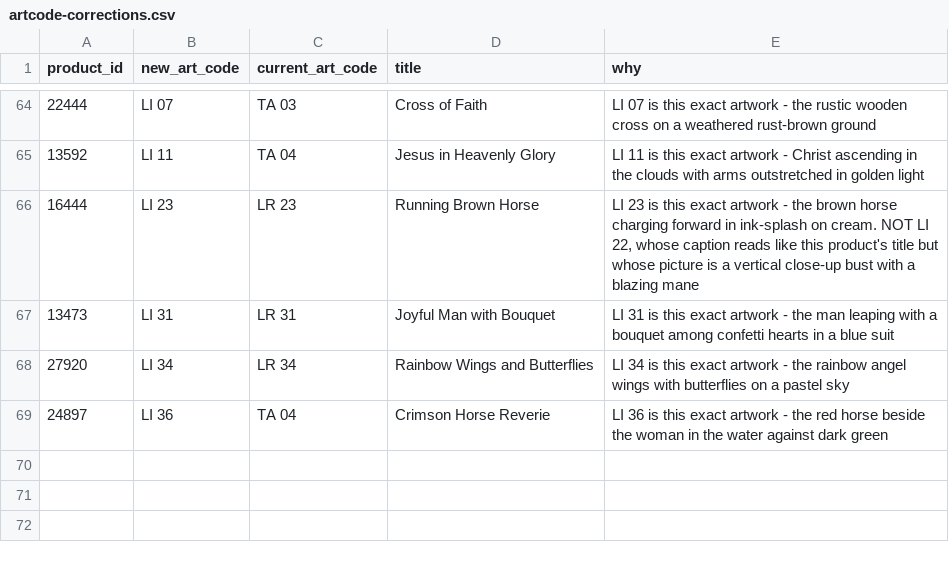
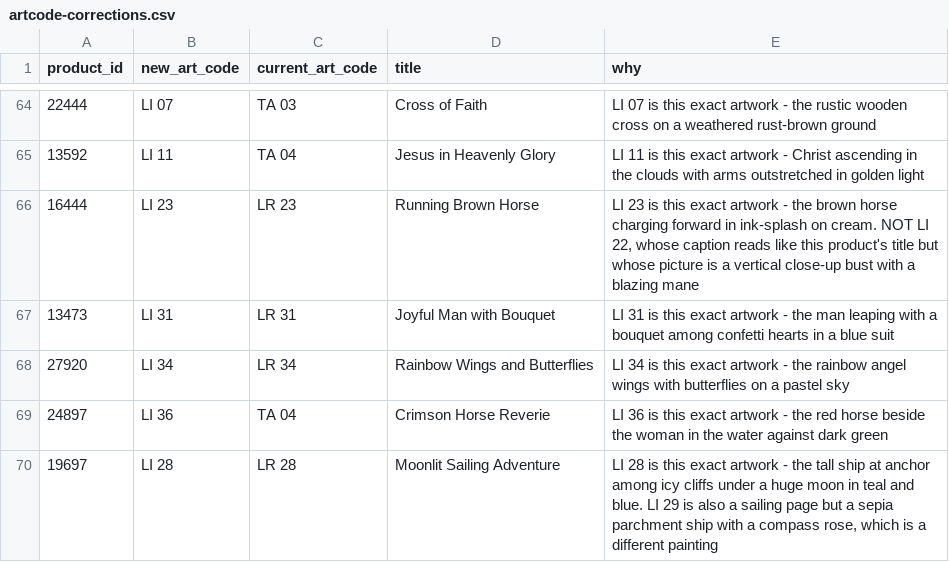
Before and after one commit to theartframer136-glitch/postero-child, a CSV file: tools/artcode-corrections.csv, drawn as a sheet; only a part is shown, gaps mark what is left out.

```diff
--- a/tools/artcode-corrections.csv
+++ b/tools/artcode-corrections.csv
@@ -69 +69,2 @@
 "24897","LI 36","TA 04","Crimson Horse Reverie","LI 36 is this exact artwork - the red horse beside the woman in the water against dark green"
+"19697","LI 28","LR 28","Moonlit Sailing Adventure","LI 28 is this exact artwork - the tall ship at anchor among icy cliffs under a huge moon in teal and blue. LI 29 is also a sailing page but a sepia parchment ship with a compass rose, which is a different painting"
```
Also changed, not shown: 1 other file.
